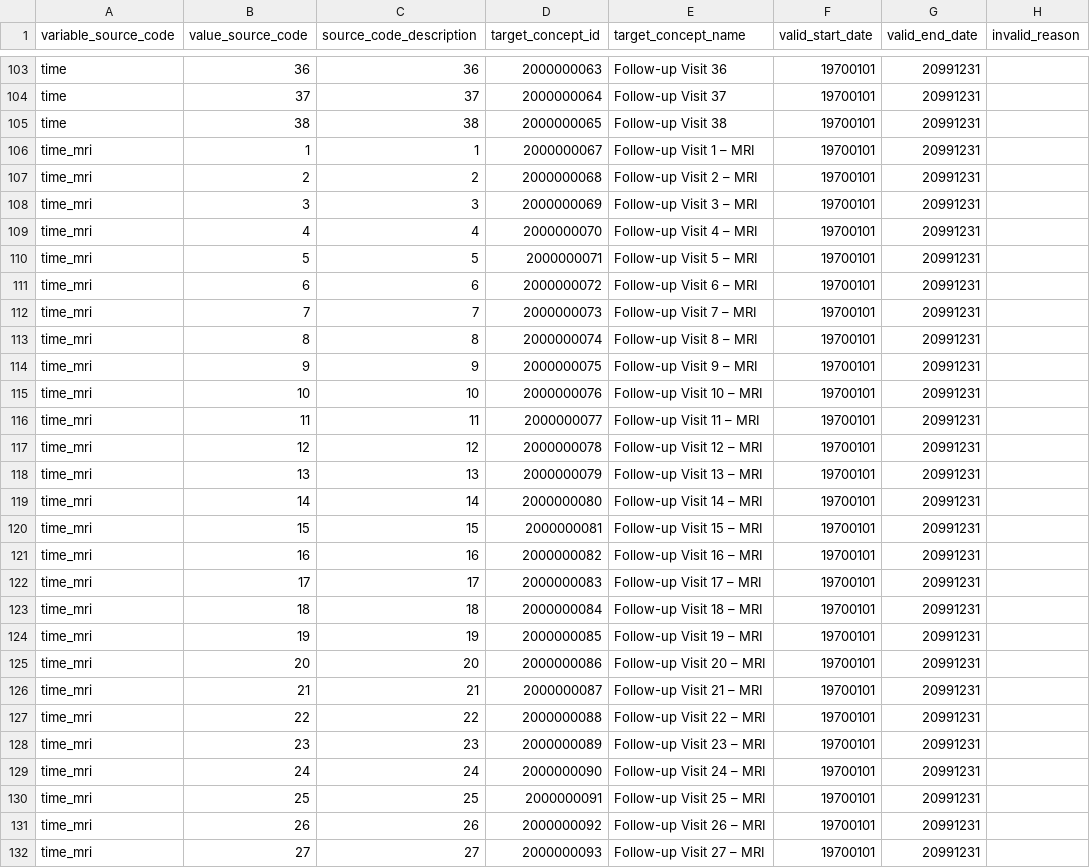
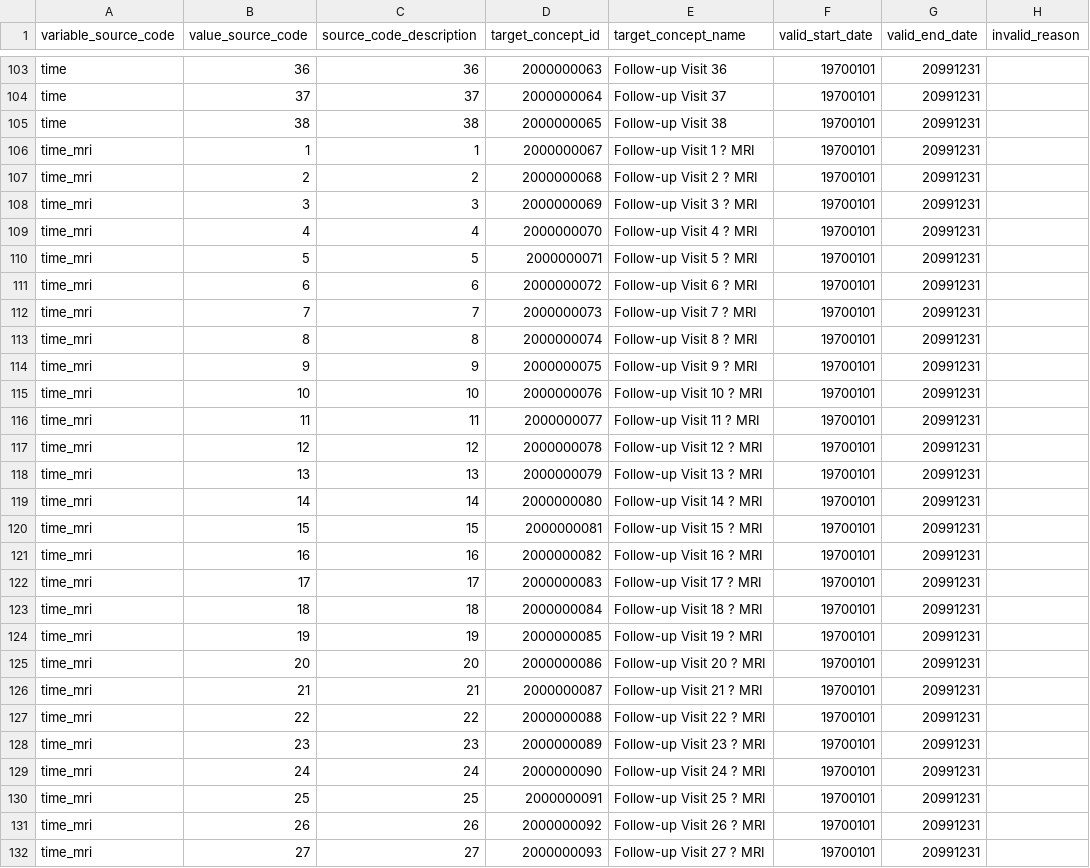
Before and after one commit to thehyve/ohdsi-etl-prias, a CSV file: resources/mapping_tables/variable_value_mapping.csv, drawn as a sheet; only a part is shown, gaps mark what is left out; the diff covers the shown part only; the diff names each change by its address in the sheet, - before the commit and + after, or states it on an @@ line.

```diff
--- a/resources/mapping_tables/variable_value_mapping.csv
+++ b/resources/mapping_tables/variable_value_mapping.csv
-E106 (target_concept_name): Follow-up Visit 1 – MRI
+E106 (target_concept_name): Follow-up Visit 1 ? MRI
-E107 (target_concept_name): Follow-up Visit 2 – MRI
+E107 (target_concept_name): Follow-up Visit 2 ? MRI
-E108 (target_concept_name): Follow-up Visit 3 – MRI
+E108 (target_concept_name): Follow-up Visit 3 ? MRI
-E109 (target_concept_name): Follow-up Visit 4 – MRI
+E109 (target_concept_name): Follow-up Visit 4 ? MRI
-E110 (target_concept_name): Follow-up Visit 5 – MRI
+E110 (target_concept_name): Follow-up Visit 5 ? MRI
-E111 (target_concept_name): Follow-up Visit 6 – MRI
+E111 (target_concept_name): Follow-up Visit 6 ? MRI
-E112 (target_concept_name): Follow-up Visit 7 – MRI
+E112 (target_concept_name): Follow-up Visit 7 ? MRI
-E113 (target_concept_name): Follow-up Visit 8 – MRI
+E113 (target_concept_name): Follow-up Visit 8 ? MRI
-E114 (target_concept_name): Follow-up Visit 9 – MRI
+E114 (target_concept_name): Follow-up Visit 9 ? MRI
-E115 (target_concept_name): Follow-up Visit 10 – MRI
+E115 (target_concept_name): Follow-up Visit 10 ? MRI
-E116 (target_concept_name): Follow-up Visit 11 – MRI
+E116 (target_concept_name): Follow-up Visit 11 ? MRI
-E117 (target_concept_name): Follow-up Visit 12 – MRI
+E117 (target_concept_name): Follow-up Visit 12 ? MRI
-E118 (target_concept_name): Follow-up Visit 13 – MRI
+E118 (target_concept_name): Follow-up Visit 13 ? MRI
-E119 (target_concept_name): Follow-up Visit 14 – MRI
+E119 (target_concept_name): Follow-up Visit 14 ? MRI
-E120 (target_concept_name): Follow-up Visit 15 – MRI
+E120 (target_concept_name): Follow-up Visit 15 ? MRI
-E121 (target_concept_name): Follow-up Visit 16 – MRI
+E121 (target_concept_name): Follow-up Visit 16 ? MRI
-E122 (target_concept_name): Follow-up Visit 17 – MRI
+E122 (target_concept_name): Follow-up Visit 17 ? MRI
-E123 (target_concept_name): Follow-up Visit 18 – MRI
+E123 (target_concept_name): Follow-up Visit 18 ? MRI
-E124 (target_concept_name): Follow-up Visit 19 – MRI
+E124 (target_concept_name): Follow-up Visit 19 ? MRI
-E125 (target_concept_name): Follow-up Visit 20 – MRI
+E125 (target_concept_name): Follow-up Visit 20 ? MRI
-E126 (target_concept_name): Follow-up Visit 21 – MRI
+E126 (target_concept_name): Follow-up Visit 21 ? MRI
-E127 (target_concept_name): Follow-up Visit 22 – MRI
+E127 (target_concept_name): Follow-up Visit 22 ? MRI
-E128 (target_concept_name): Follow-up Visit 23 – MRI
+E128 (target_concept_name): Follow-up Visit 23 ? MRI
-E129 (target_concept_name): Follow-up Visit 24 – MRI
+E129 (target_concept_name): Follow-up Visit 24 ? MRI
-E130 (target_concept_name): Follow-up Visit 25 – MRI
+E130 (target_concept_name): Follow-up Visit 25 ? MRI
-E131 (target_concept_name): Follow-up Visit 26 – MRI
+E131 (target_concept_name): Follow-up Visit 26 ? MRI
-E132 (target_concept_name): Follow-up Visit 27 – MRI
+E132 (target_concept_name): Follow-up Visit 27 ? MRI
```
Also changed, not shown: 49 edited cells elsewhere in this file, resources/custom_vocabulary/2b_concepts.csv, 5 other files.
